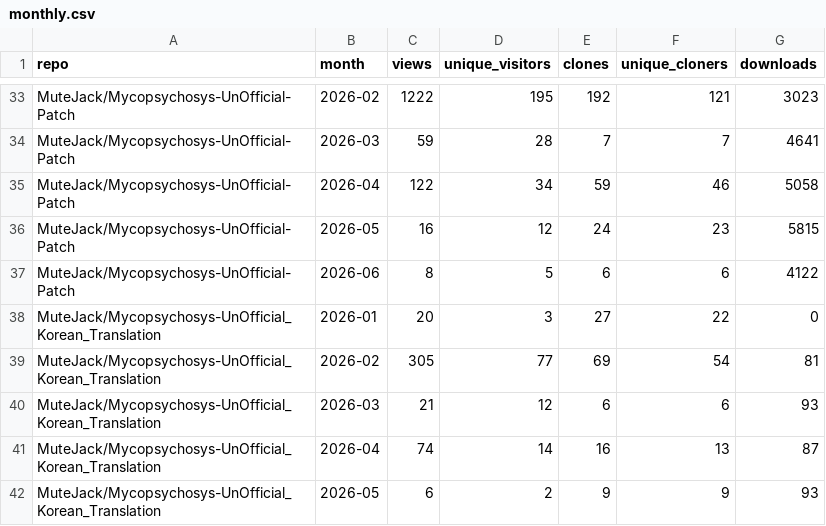
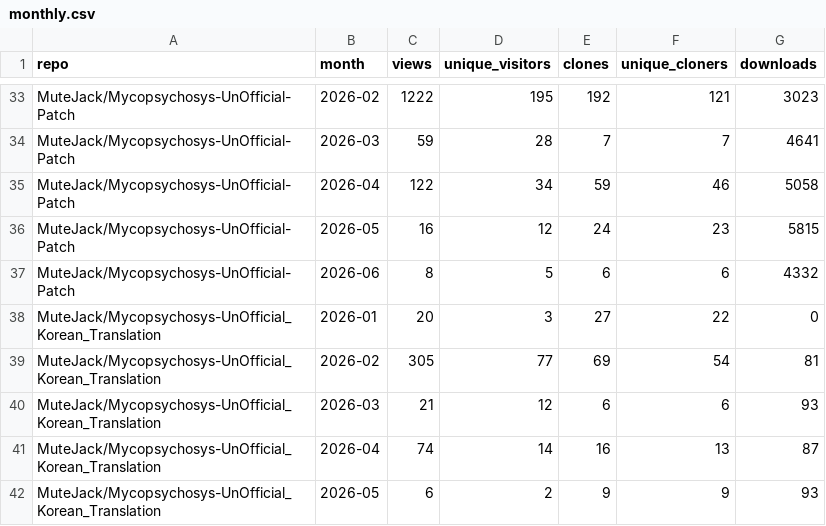
Before and after one commit to MuteJack/Traffic_Collector, a CSV file: stats/monthly.csv, drawn as a sheet; only a part is shown, gaps mark what is left out; the diff covers the shown part only.

```diff
--- a/stats/monthly.csv
+++ b/stats/monthly.csv
@@ -36,3 +36,3 @@ MuteJack/Mycopsychosys-UnOfficial-Patch,2026-04,122,34,59,46,5058
 MuteJack/Mycopsychosys-UnOfficial-Patch,2026-05,16,12,24,23,5815
-MuteJack/Mycopsychosys-UnOfficial-Patch,2026-06,8,5,6,6,4122
+MuteJack/Mycopsychosys-UnOfficial-Patch,2026-06,8,5,6,6,4332
 MuteJack/Mycopsychosys-UnOfficial_Korean_Translation,2026-01,20,3,27,22,0
```
Also changed, not shown: 14 edited cells elsewhere in this file, stats/releases_daily.csv, stats/traffic_clones.csv, 5 other files.
